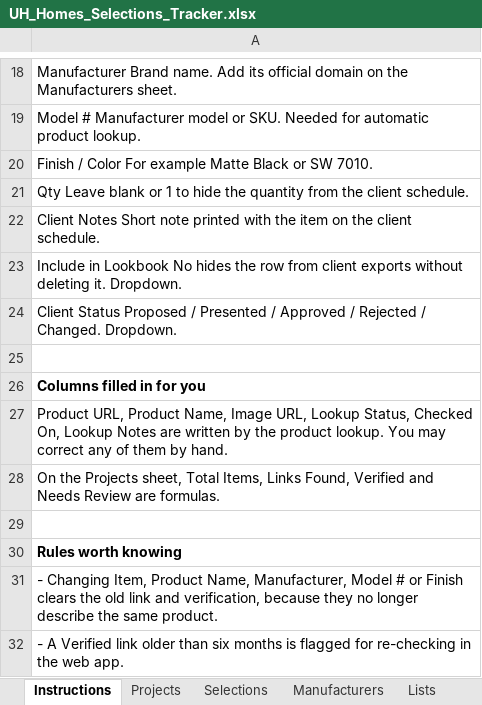
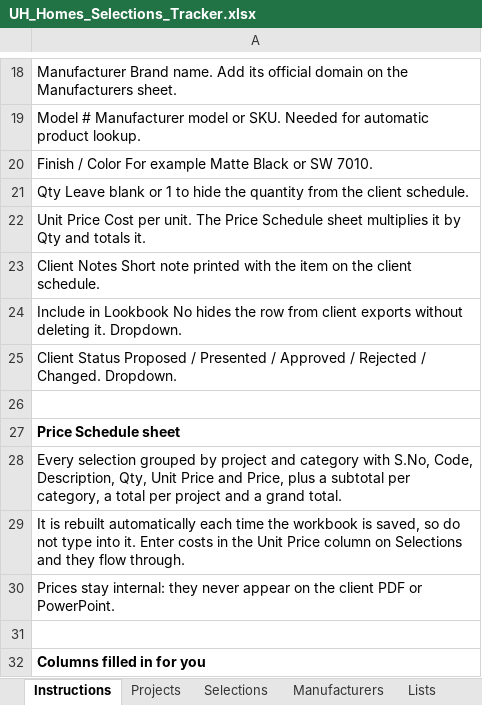
Before and after one commit to SaiSowjanya9/UH-Template, an Excel workbook: UH_Homes_Selections_Tracker.xlsx, sheet Instructions, drawn as a sheet; only a part is shown, gaps mark what is left out; the shorter side is filled out with more unchanged rows; values as stored, in another font and other column widths than the file's, no borders; the diff names each change by its address in the sheet, - before the commit and + after, or states it on an @@ line.

```diff
--- a/UH_Homes_Selections_Tracker.xlsx (sheet Instructions)
+++ b/UH_Homes_Selections_Tracker.xlsx (sheet Instructions)
+row 22: Unit Price Cost per unit. The Price Schedule sheet multiplies it by Qty and totals it.
+row 26: (empty)
+row 27: Price Schedule sheet
+row 28: Every selection grouped by project and category with S.No, Code, Description, Qty, Unit Price and Price, plus a subtotal per category, a total per project and a grand total.
+row 29: It is rebuilt automatically each time the workbook is saved, so do not type into it. Enter costs in the Unit Price column on Selections and they flow through.
+row 30: Prices stay internal: they never appear on the client PDF or PowerPoint.
```
Also changed, not shown: sheet Selections, other sheet tabs, 7 other files.
